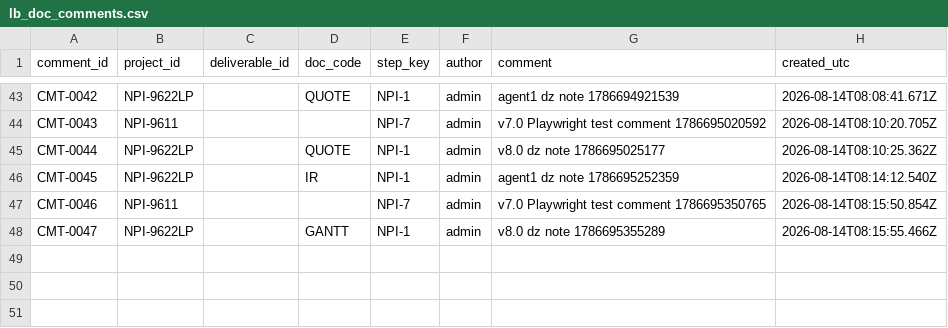
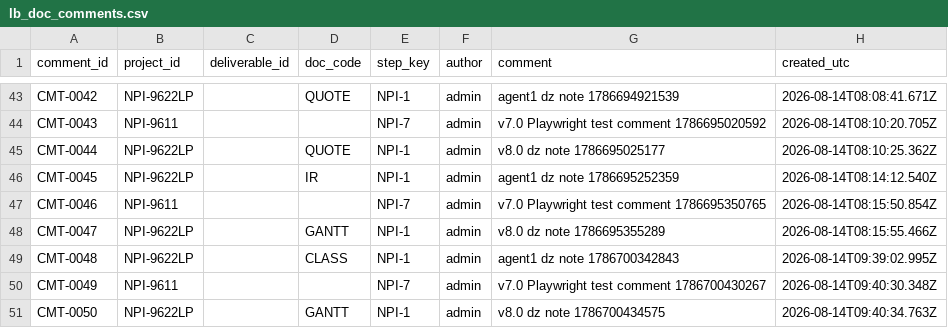
Before and after one commit to nguyenhoang88502/WVN_Stage_Gate_Command_Center, a CSV file: system/tracking/lb_doc_comments.csv, drawn as a sheet; only a part is shown, gaps mark what is left out.

```diff
--- a/system/tracking/lb_doc_comments.csv
+++ b/system/tracking/lb_doc_comments.csv
@@ -48 +48,4 @@ CMT-0046,NPI-9611,,,NPI-7,admin,v7.0 Playwright test comment 1786695350765,2026-
 CMT-0047,NPI-9622LP,,GANTT,NPI-1,admin,v8.0 dz note 1786695355289,2026-08-14T08:15:55.466Z
+CMT-0048,NPI-9622LP,,CLASS,NPI-1,admin,agent1 dz note 1786700342843,2026-08-14T09:39:02.995Z
+CMT-0049,NPI-9611,,,NPI-7,admin,v7.0 Playwright test comment 1786700430267,2026-08-14T09:40:30.348Z
+CMT-0050,NPI-9622LP,,GANTT,NPI-1,admin,v8.0 dz note 1786700434575,2026-08-14T09:40:34.763Z
```
Also changed, not shown: system/tracking/lb_approvals.csv, system/tracking/lb_audit.csv, 17 other files.
